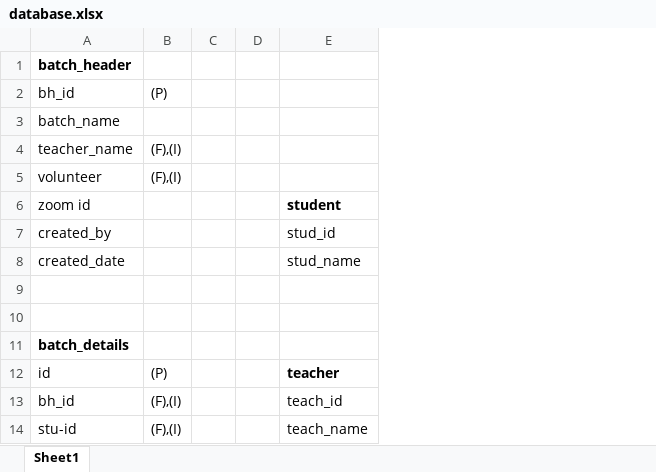
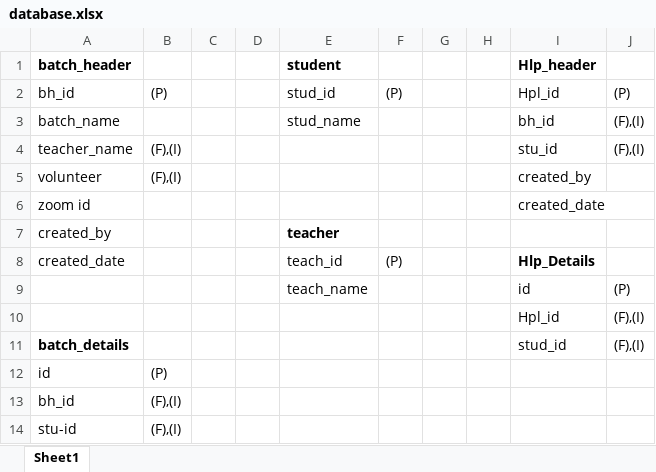
Before and after one commit to SheikhSahal/Tajweed_Essential, an Excel workbook: database.xlsx, sheet Sheet1, drawn as a sheet; values as stored, in another font and other column widths than the file's, no borders; the diff names each change by its address in the sheet, - before the commit and + after, or states it on an @@ line.

```diff
--- a/database.xlsx (sheet Sheet1)
+++ b/database.xlsx (sheet Sheet1)
+column F, rows 2-8: (P) |  |  |  |  |  | (P)
+column G, empty
+column H, empty
+column I (Hlp_header), rows 2-11: Hpl_id | bh_id | stu_id | created_by | created_date |  | Hlp_Details | id | Hpl_id | stud_id
+column J, rows 2-11: (P) | (F),(I) | (F),(I) |  |  |  |  | (P) | (F),(I) | (F),(I)
-E1: (empty)
+E1: student
-E2 (student): (empty)
+E2 (student): stud_id
-E3 (student): (empty)
+E3 (student): stud_name
-E6 (student): student
+E6 (student): (empty)
-E7 (student): stud_id
+E7 (student): teacher
-E7 bold: off
+E7 bold: on
-E8 (student): stud_name
+E8 (student): teach_id
-row 9: (empty)
+row 9:  |  |  |  | teach_name |  |  |  | id | (P)
-row 10: (empty)
+row 10:  |  |  |  |  |  |  |  | Hpl_id | (F),(I)
-E12 (student): teacher
+E12 (student): (empty)
-E13 (student): teach_id
+E13 (student): (empty)
-E14 (student): teach_name
+E14 (student): (empty)
```
Also changed, not shown: 13 other files.
